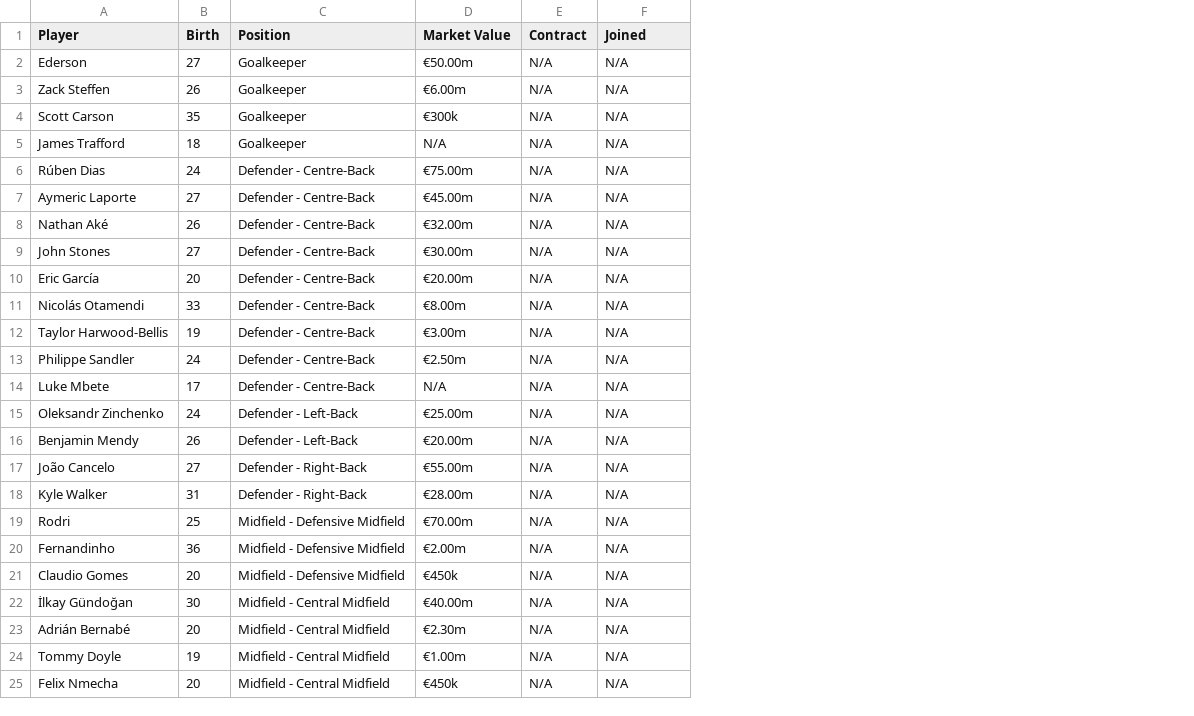
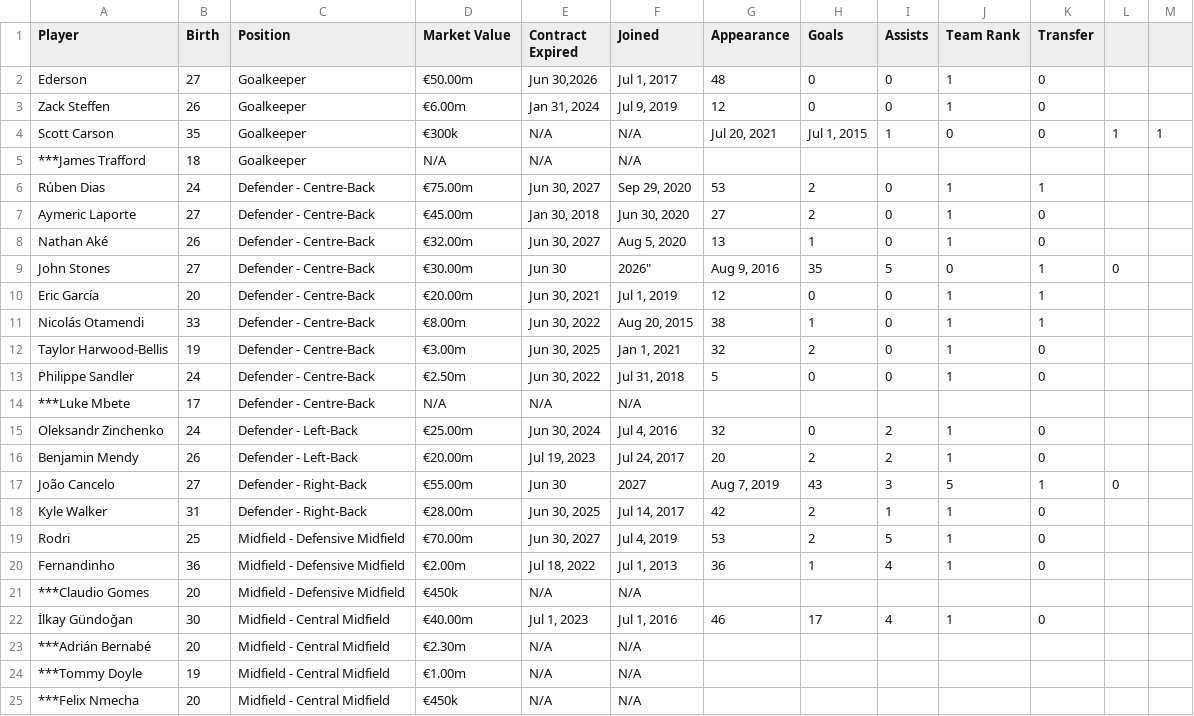
Before and after one commit to JustinLee02/KickOn, a CSV file: KickOn/data/transfermarkt_Manchester City_output.csv, drawn as a sheet; only a part is shown; removed rows and columns are numbered as before the commit, all else as after; the diff covers the shown part only; the diff names each change by its address in the sheet, - before the commit and + after, or states it on an @@ line.

Commit message:
Feat: MANCITY FC 크롤링(Appearance, Goals, Assists, Team_Rank, Transfer 피처 추가)

```diff
--- a/KickOn/data/transfermarkt_Manchester City_output.csv
+++ b/KickOn/data/transfermarkt_Manchester City_output.csv
-column E (Contract), rows 2-25: all N/A
+column E (Contract Expired), rows 2-25: Jun 30,2026 | Jan 31, 2024 | N/A | N/A | Jun 30, 2027 | Jan 30, 2018 | Jun 30, 2027 | Jun 30 | Jun 30, 2021 | Jun 30, 2022 | Jun 30, 2025 | Jun 30, 2022 | N/A | Jun 30, 2024 | Jul 19, 2023 | Jun 30 | Jun 30, 2025 | Jun 30, 2027 | Jul 18, 2022 | N/A | Jul 1, 2023 | N/A | N/A | N/A
+column G (Appearance), rows 2-22: 48 | 12 | Jul 20, 2021 |  | 53 | 27 | 13 | Aug 9, 2016 | 12 | 38 | 32 | 5 |  | 32 | 20 | Aug 7, 2019 | 42 | 53 | 36 |  | 46
+column H (Goals), rows 2-22: 0 | 0 | Jul 1, 2015 |  | 2 | 2 | 1 | 35 | 0 | 1 | 2 | 0 |  | 0 | 2 | 43 | 2 | 2 | 1 |  | 17
+column I (Assists), rows 2-22: 0 | 0 | 1 |  | 0 | 0 | 0 | 5 | 0 | 0 | 0 | 0 |  | 2 | 2 | 3 | 1 | 5 | 4 |  | 4
+column J (Team Rank), rows 2-22: 1 | 1 | 0 |  | 1 | 1 | 1 | 0 | 1 | 1 | 1 | 1 |  | 1 | 1 | 5 | 1 | 1 | 1 |  | 1
+column K (Transfer), rows 2-22: 0 | 0 | 0 |  | 1 | 0 | 0 | 1 | 1 | 1 | 0 | 0 |  | 0 | 0 | 1 | 0 | 0 | 0 |  | 0
+column L, rows 4-17: 1 |  |  |  |  | 0 |  |  |  |  |  |  |  | 0
+column M, row 4: 1
-F2 (Joined): N/A
+F2 (Joined): Jul 1, 2017
-F3 (Joined): N/A
+F3 (Joined): Jul 9, 2019
-A5 (Player): James Trafford
+A5 (Player): ***James Trafford
-F6 (Joined): N/A
+F6 (Joined): Sep 29, 2020
-F7 (Joined): N/A
+F7 (Joined): Jun 30, 2020
-F8 (Joined): N/A
+F8 (Joined): Aug 5, 2020
-F9 (Joined): N/A
+F9 (Joined): 2026"
-F10 (Joined): N/A
+F10 (Joined): Jul 1, 2019
-F11 (Joined): N/A
+F11 (Joined): Aug 20, 2015
-F12 (Joined): N/A
+F12 (Joined): Jan 1, 2021
-F13 (Joined): N/A
+F13 (Joined): Jul 31, 2018
-A14 (Player): Luke Mbete
+A14 (Player): ***Luke Mbete
-F15 (Joined): N/A
+F15 (Joined): Jul 4, 2016
-F16 (Joined): N/A
+F16 (Joined): Jul 24, 2017
-F17 (Joined): N/A
+F17 (Joined): 2027
-F18 (Joined): N/A
+F18 (Joined): Jul 14, 2017
-F19 (Joined): N/A
+F19 (Joined): Jul 4, 2019
-F20 (Joined): N/A
+F20 (Joined): Jul 1, 2013
-A21 (Player): Claudio Gomes
+A21 (Player): ***Claudio Gomes
-F22 (Joined): N/A
+F22 (Joined): Jul 1, 2016
-A23 (Player): Adrián Bernabé
+A23 (Player): ***Adrián Bernabé
-A24 (Player): Tommy Doyle
+A24 (Player): ***Tommy Doyle
-A25 (Player): Felix Nmecha
+A25 (Player): ***Felix Nmecha
```
Also changed, not shown: 12 edited cells elsewhere in this file.
